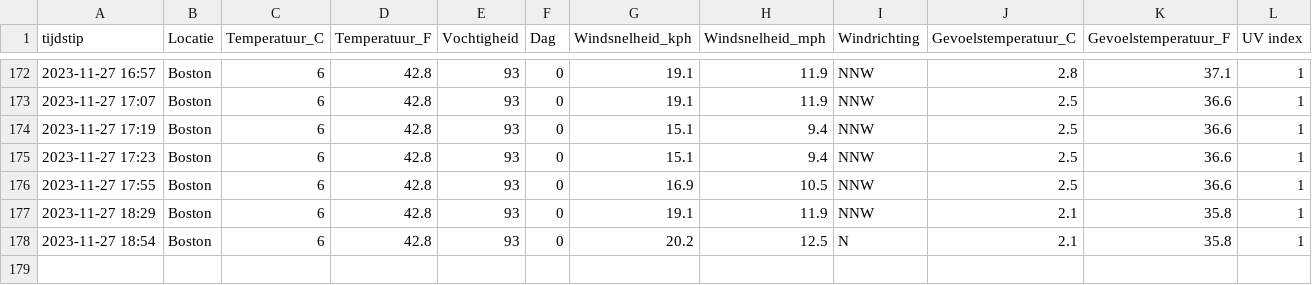
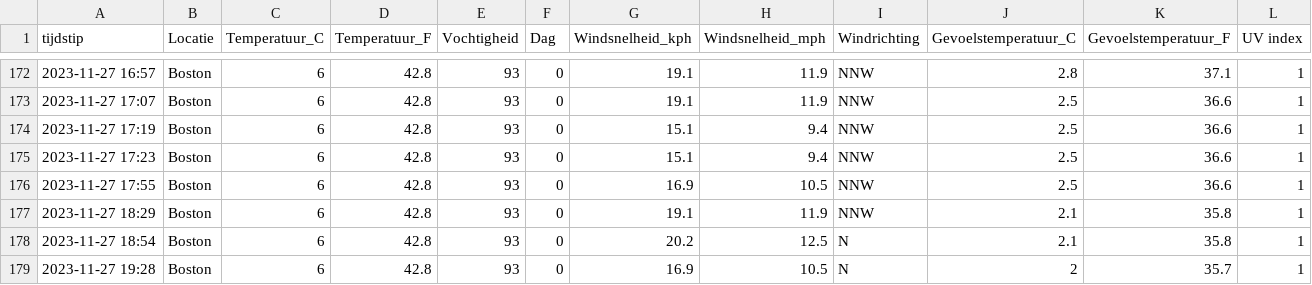
Before and after one commit to TomDeganck/AutomatieLinuxForDataScientist, a CSV file: data_storage/output.csv, drawn as a sheet; only a part is shown, gaps mark what is left out.

```diff
--- a/data_storage/output.csv
+++ b/data_storage/output.csv
@@ -178 +178,2 @@ tijdstip,Locatie,Temperatuur_C,Temperatuur_F,Vochtigheid,Dag,Windsnelheid_kph,Wi
 "2023-11-27 18:54","Boston",6,42.8,93,0,20.2,12.5,"N",2.1,35.8,1
+"2023-11-27 19:28","Boston",6,42.8,93,0,16.9,10.5,"N",2,35.7,1
```
Also changed, not shown: 3 other files.
